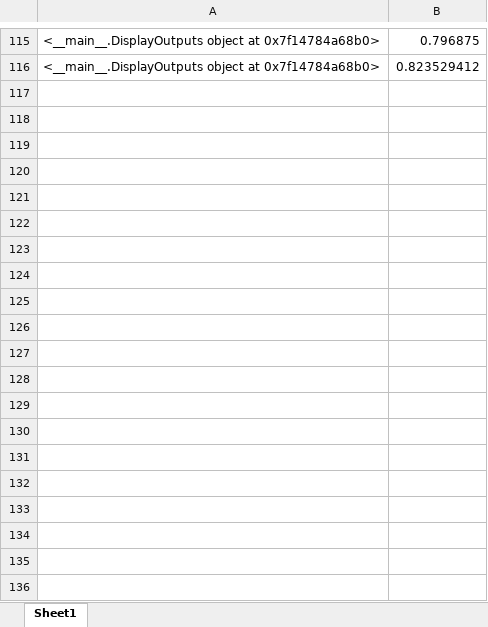
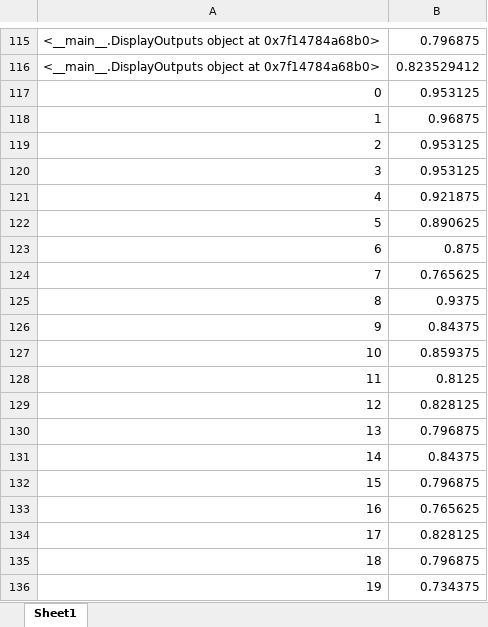
Before and after one commit to dshah1901/P4P-Transformer-ASR-for-Dysarthric-Spech, an Excel workbook: Epoch Accuracy.xlsx, sheet Sheet1, drawn as a sheet; only a part is shown, gaps mark what is left out; values as stored, in another font and other column widths than the file's, no borders; the diff covers the shown part only; the diff names each change by its address in the sheet, - before the commit and + after, or states it on an @@ line.

```diff
--- a/Epoch Accuracy.xlsx (sheet Sheet1)
+++ b/Epoch Accuracy.xlsx (sheet Sheet1)
+row 117: 0 | 0.953125
+row 118: 1 | 0.96875
+row 119: 2 | 0.953125
+row 120: 3 | 0.953125
+row 121: 4 | 0.921875
+row 122: 5 | 0.890625
+row 123: 6 | 0.875
+row 124: 7 | 0.765625
+row 125: 8 | 0.9375
+row 126: 9 | 0.84375
+row 127: 10 | 0.859375
+row 128: 11 | 0.8125
+row 129: 12 | 0.828125
+row 130: 13 | 0.796875
+row 131: 14 | 0.84375
+row 132: 15 | 0.796875
+row 133: 16 | 0.765625
+row 134: 17 | 0.828125
+row 135: 18 | 0.796875
+row 136: 19 | 0.734375
```
Also changed, not shown: 95 added rows elsewhere in this sheet, ASR Results.xlsx, 4 other files.
